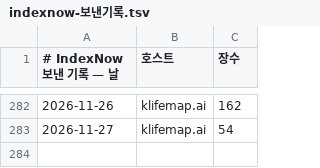
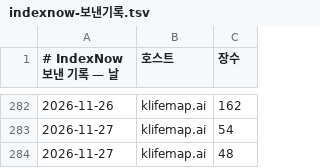
Before and after one commit to parkintaek2-gif/seoulmarkets, a TSV file: docs/indexnow-보낸기록.tsv, drawn as a sheet; only a part is shown, gaps mark what is left out; the diff names each change by its address in the sheet, - before the commit and + after, or states it on an @@ line.

```diff
--- a/docs/indexnow-보낸기록.tsv
+++ b/docs/indexnow-보낸기록.tsv
+row 284: 2026-11-27 | klifemap.ai | 48
```
Also changed, not shown: docs/indexnow-보낸기록-주소.tsv, docs/손님길점검.tsv.
